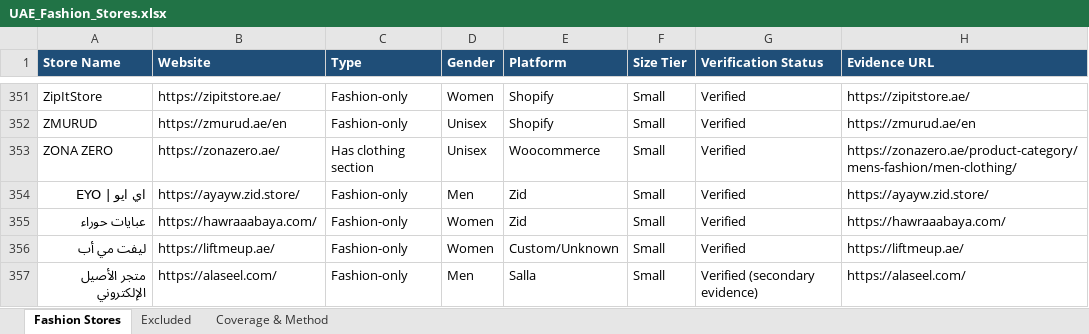
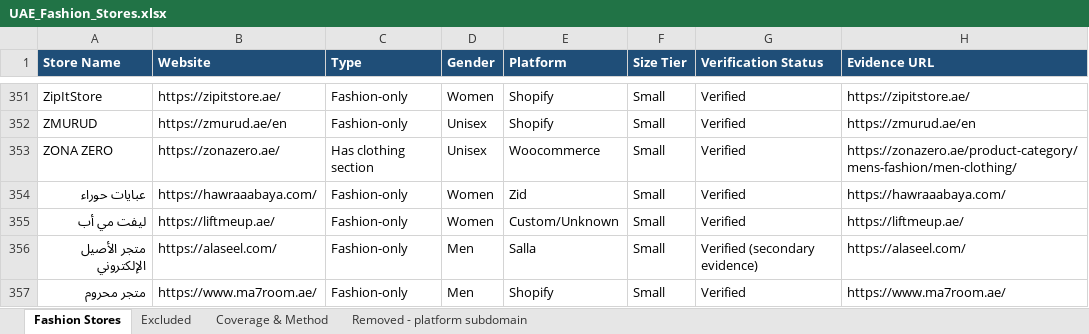
Before and after one commit to abaszeinn-beep/research, an Excel workbook: markets/fashion/UAE_Fashion_Stores.xlsx, sheet Fashion Stores, drawn as a sheet; only a part is shown, gaps mark what is left out; the shorter side is filled out with more unchanged rows; values as stored, in another font and other column widths than the file's, no borders; the diff names each change by its address in the sheet, - before the commit and + after, or states it on an @@ line.

```diff
--- a/markets/fashion/UAE_Fashion_Stores.xlsx (sheet Fashion Stores)
+++ b/markets/fashion/UAE_Fashion_Stores.xlsx (sheet Fashion Stores)
+sheet tab: Removed - platform subdomain
-row 354: اي ایو | EYO | https://ayayw.zid.store/ | Fashion-only | Men | Zid | Small | Verified | https://ayayw.zid.store/
```
Also changed, not shown: sheet Coverage & Method, 1 other file.
